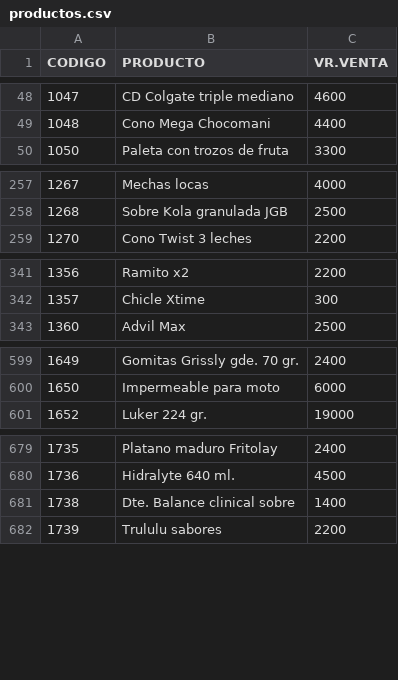
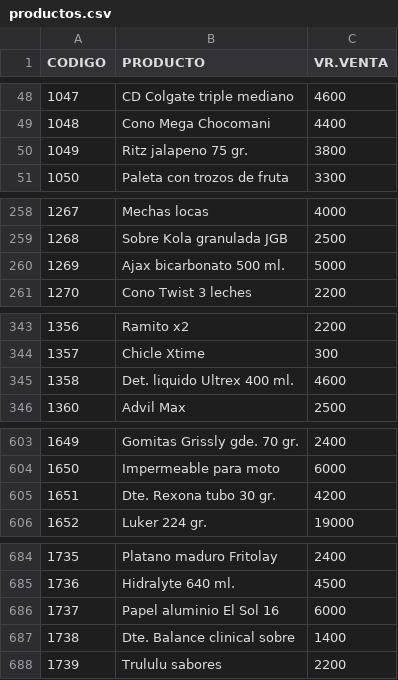
Before and after one commit to jhonmario79-stack/Lista-precio, a CSV file: productos.csv, drawn as a sheet; only a part is shown, gaps mark what is left out; the diff covers the shown part only.

```diff
--- a/productos.csv
+++ b/productos.csv
@@ -49,2 +49,3 @@ CODIGO;PRODUCTO;VR.VENTA
 1048;Cono Mega Chocomani;4400
+1049;Ritz jalapeno 75 gr.;3800
 1050;Paleta con trozos de fruta;3300
@@ -258,2 +259,3 @@ CODIGO;PRODUCTO;VR.VENTA
 1268;Sobre Kola granulada JGB;2500
+1269;Ajax bicarbonato 500 ml.;5000
 1270;Cono Twist 3 leches;2200
@@ -342,2 +344,3 @@ CODIGO;PRODUCTO;VR.VENTA
 1357;Chicle Xtime;300
+1358;Det. liquido Ultrex 400 ml.;4600
 1360;Advil Max;2500
@@ -600,2 +604,3 @@ CODIGO;PRODUCTO;VR.VENTA
 1650;Impermeable para moto;6000
+1651;Dte. Rexona tubo 30 gr.;4200
 1652;Luker 224 gr.;19000
@@ -680,2 +685,3 @@ CODIGO;PRODUCTO;VR.VENTA
 1736;Hidralyte 640 ml.;4500
+1737;Papel aluminio El Sol 16;6000
 1738;Dte. Balance clinical sobre;1400
```
Also changed, not shown: 5 added rows, 3 removed rows and 22 edited cells elsewhere in this file.
